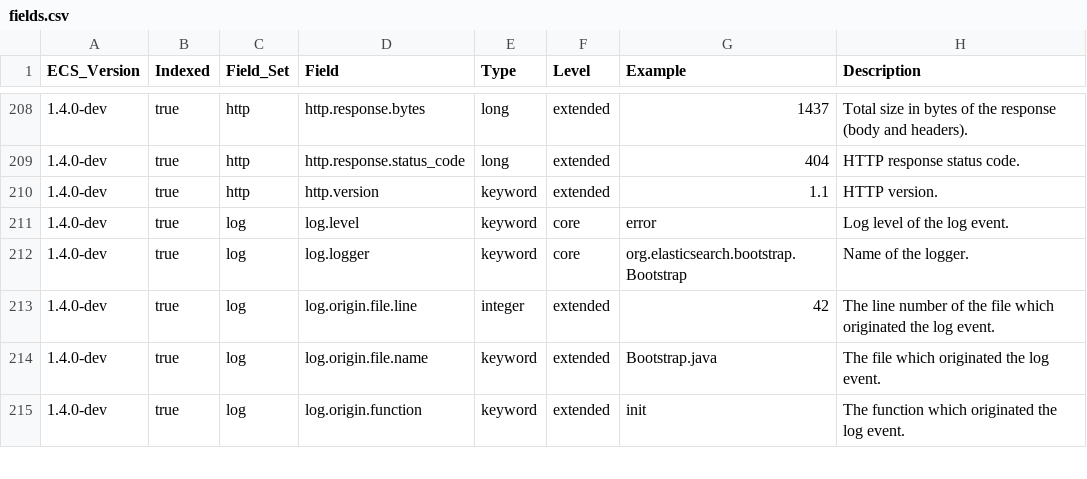
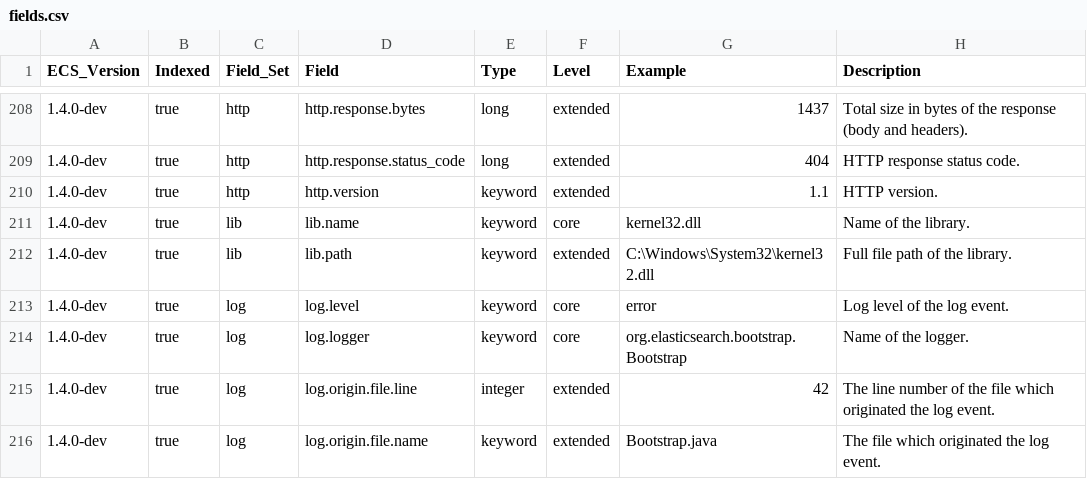
Before and after one commit to elastic/ecs, a CSV file: generated/csv/fields.csv, drawn as a sheet; only a part is shown, gaps mark what is left out; the shorter side is filled out with more unchanged rows; the diff names each change by its address in the sheet, - before the commit and + after, or states it on an @@ line.

Commit message:
Add library/module fieldset

```diff
--- a/generated/csv/fields.csv
+++ b/generated/csv/fields.csv
+row 211: 1.4.0-dev | true | lib | lib.name | keyword | core | kernel32.dll | Name of the library.
+row 212: 1.4.0-dev | true | lib | lib.path | keyword | extended | C:\Windows\System32\kernel32.dll | Full file path of the library.
```
Also changed, not shown: 10 other files.
